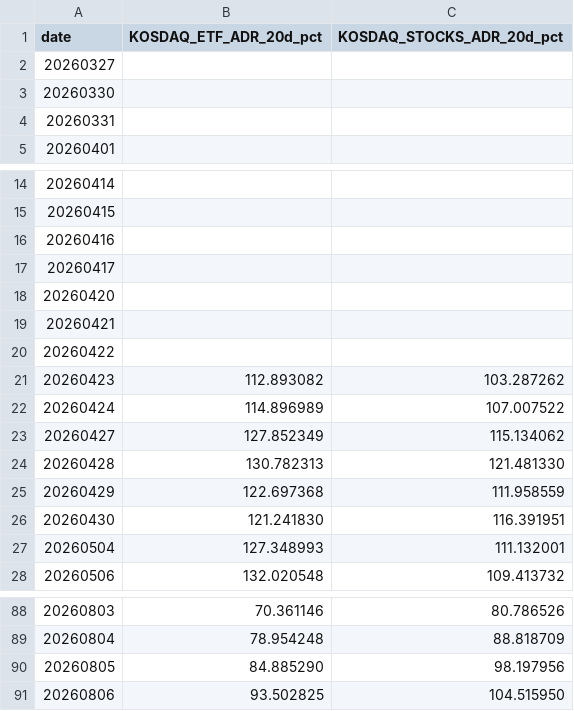
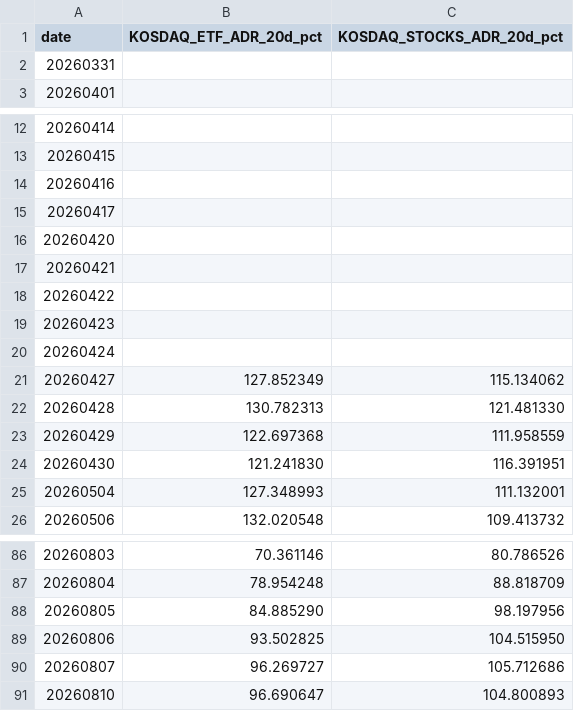
Before and after one commit to jsinvest/dashboard, a CSV file: market-analysis/kosdaq_adr.csv, drawn as a sheet; only a part is shown, gaps mark what is left out.

```diff
--- a/market-analysis/kosdaq_adr.csv
+++ b/market-analysis/kosdaq_adr.csv
@@ -1,4 +1,2 @@
 date,KOSDAQ_ETF_ADR_20d_pct,KOSDAQ_STOCKS_ADR_20d_pct
-20260327,,
-20260330,,
 20260331,,
@@ -20,4 +18,4 @@
 20260422,,
-20260423,112.893082,103.287262
-20260424,114.896989,107.007522
+20260423,,
+20260424,,
 20260427,127.852349,115.134062
@@ -91 +89,3 @@
 20260806,93.502825,104.515950
+20260807,96.269727,105.712686
+20260810,96.690647,104.800893
```
Also changed, not shown: market-analysis/fear_greed_summary.csv, market-analysis/kospi_adr.csv, 12 other files.
